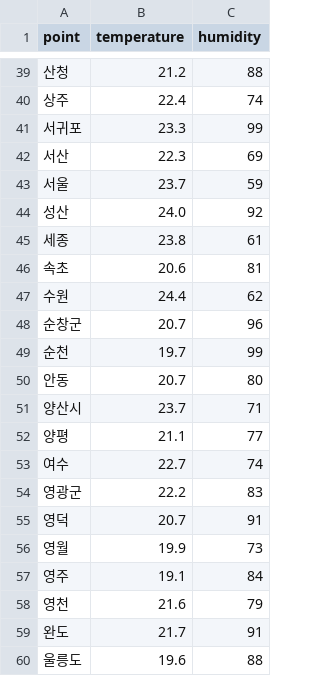
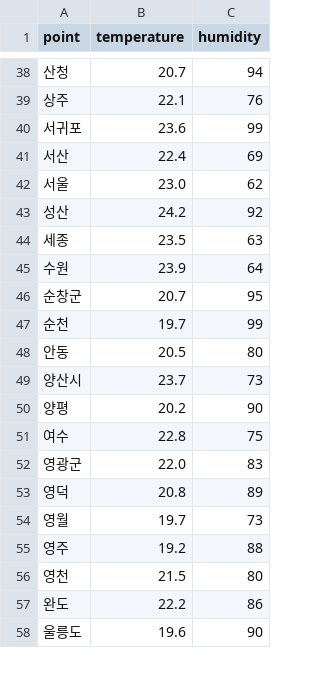
Before and after one commit to yooatom2200/Programing_Base_2, a CSV file: 3장/weather.csv, drawn as a sheet; only a part is shown, gaps mark what is left out; the diff covers the shown part only.

```diff
--- a/3장/weather.csv
+++ b/3장/weather.csv
@@ -39,22 +38,21 @@ point, temperature, humidity
-산청,21.2,88
-상주,22.4,74
-서귀포,23.3,99
-서산,22.3,69
-서울,23.7,59
-성산,24.0,92
-세종,23.8,61
-속초,20.6,81
-수원,24.4,62
-순창군,20.7,96
+산청,20.7,94
+상주,22.1,76
+서귀포,23.6,99
+서산,22.4,69
+서울,23.0,62
+성산,24.2,92
+세종,23.5,63
+수원,23.9,64
+순창군,20.7,95
 순천,19.7,99
-안동,20.7,80
-양산시,23.7,71
-양평,21.1,77
-여수,22.7,74
-영광군,22.2,83
-영덕,20.7,91
-영월,19.9,73
-영주,19.1,84
-영천,21.6,79
-완도,21.7,91
-울릉도,19.6,88
+안동,20.5,80
+양산시,23.7,73
+양평,20.2,90
+여수,22.8,75
+영광군,22.0,83
+영덕,20.8,89
+영월,19.7,73
+영주,19.2,88
+영천,21.5,80
+완도,22.2,86
+울릉도,19.6,90
```
Also changed, not shown: 2 removed rows and 126 edited cells elsewhere in this file, 3 other files.
